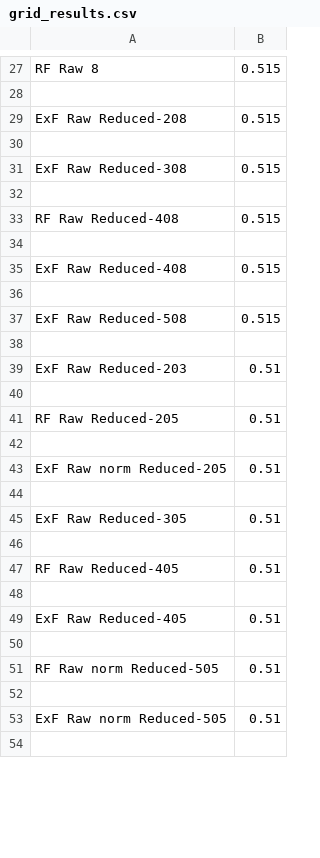
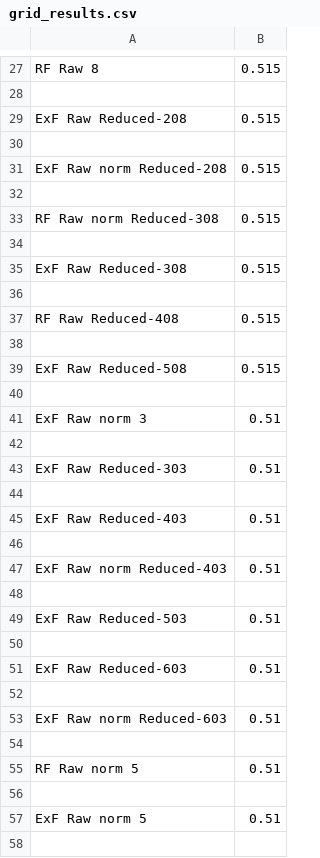
Before and after one commit to Midoriii/EPL-prediction, a CSV file: eval/grid_results.csv, drawn as a sheet; only a part is shown, gaps mark what is left out; the diff covers the shown part only.

```diff
--- a/eval/grid_results.csv
+++ b/eval/grid_results.csv
@@ -30,2 +30,6 @@ ExF Raw Reduced-208,0.515
 
+ExF Raw norm Reduced-208,0.515
+
+RF Raw norm Reduced-308,0.515
+
 ExF Raw Reduced-308,0.515
@@ -34,21 +38,21 @@ RF Raw Reduced-408,0.515
 
-ExF Raw Reduced-408,0.515
-
 ExF Raw Reduced-508,0.515
 
-ExF Raw Reduced-203,0.51
+ExF Raw norm 3,0.51
 
-RF Raw Reduced-205,0.51
+ExF Raw Reduced-303,0.51
 
-ExF Raw norm Reduced-205,0.51
+ExF Raw Reduced-403,0.51
 
-ExF Raw Reduced-305,0.51
+ExF Raw norm Reduced-403,0.51
 
-RF Raw Reduced-405,0.51
+ExF Raw Reduced-503,0.51
 
-ExF Raw Reduced-405,0.51
+ExF Raw Reduced-603,0.51
 
-RF Raw norm Reduced-505,0.51
+ExF Raw norm Reduced-603,0.51
 
-ExF Raw norm Reduced-505,0.51
+RF Raw norm 5,0.51
 
+ExF Raw norm 5,0.51
+
```
Also changed, not shown: 20 added rows, 24 removed rows and 34 edited cells elsewhere in this file, 2 other files.
